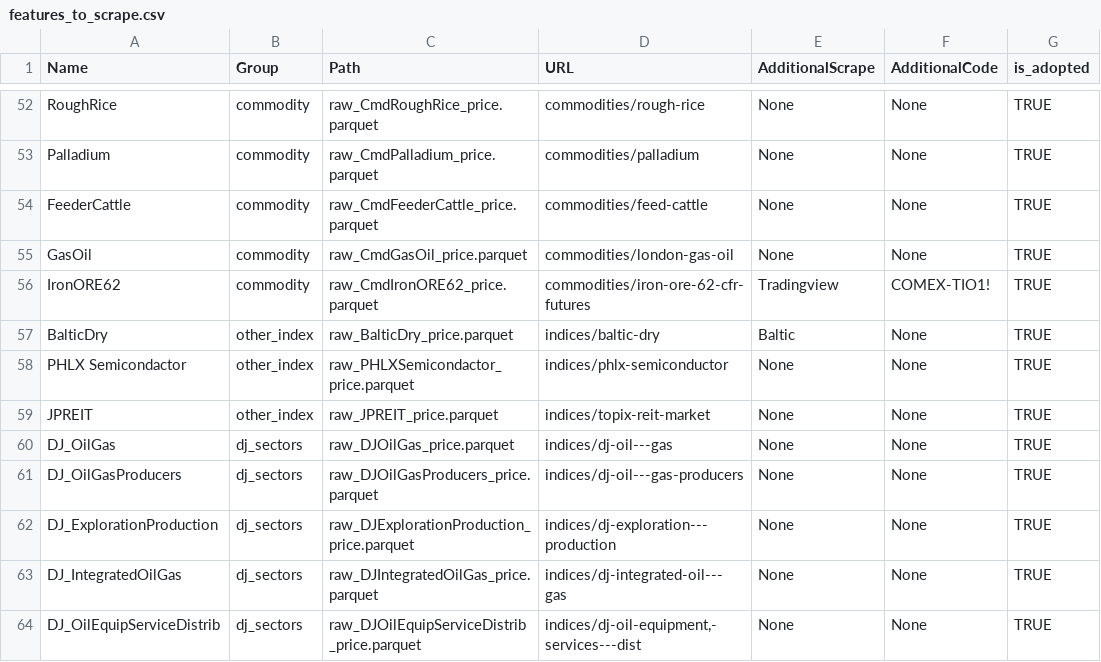
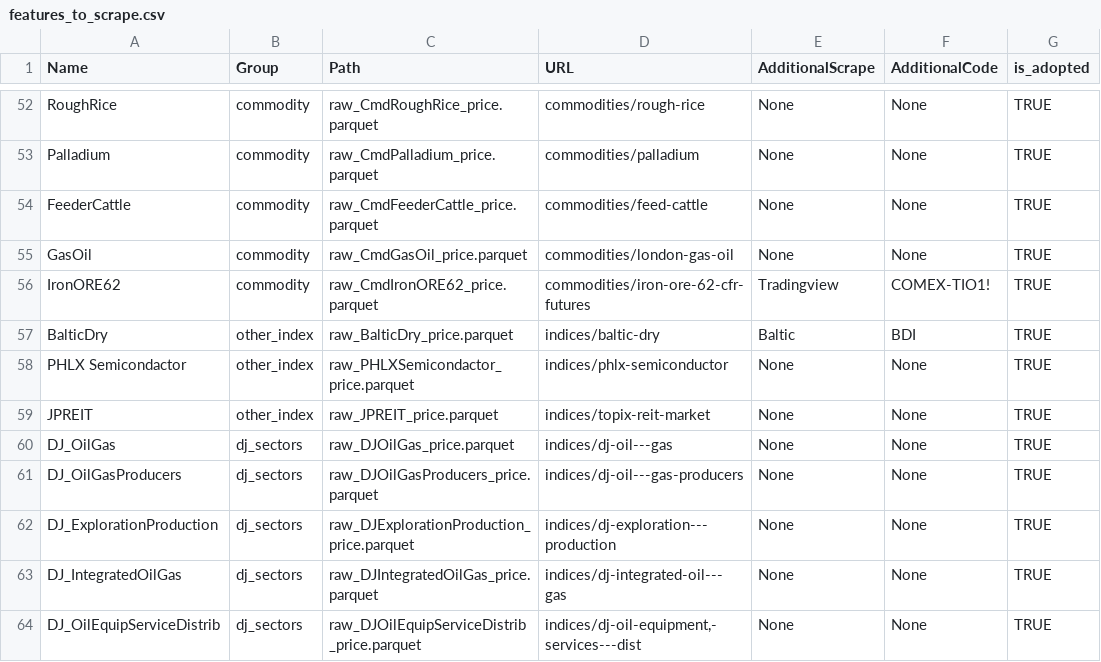
Before and after one commit to reona-investing/enrich_me, a CSV file: project/config_and_settings/features_to_scrape.csv, drawn as a sheet; only a part is shown, gaps mark what is left out.

```diff
--- a/project/config_and_settings/features_to_scrape.csv
+++ b/project/config_and_settings/features_to_scrape.csv
@@ -56,3 +56,3 @@ GasOil,commodity,raw_CmdGasOil_price.parquet,commodities/london-gas-oil,None,Non
 IronORE62,commodity,raw_CmdIronORE62_price.parquet,commodities/iron-ore-62-cfr-futures,Tradingview,COMEX-TIO1!,TRUE
-BalticDry,other_index,raw_BalticDry_price.parquet,indices/baltic-dry,Baltic,None,TRUE
+BalticDry,other_index,raw_BalticDry_price.parquet,indices/baltic-dry,Baltic,BDI,TRUE
 PHLX Semicondactor,other_index,raw_PHLXSemicondactor_price.parquet,indices/phlx-semiconductor,None,None,TRUE
```
Also changed, not shown: 35 other files.
